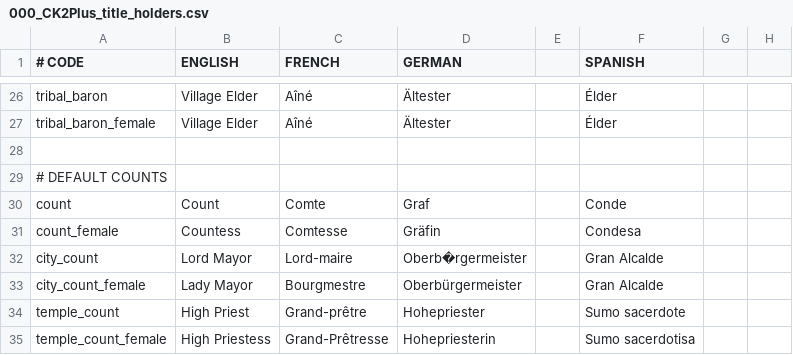
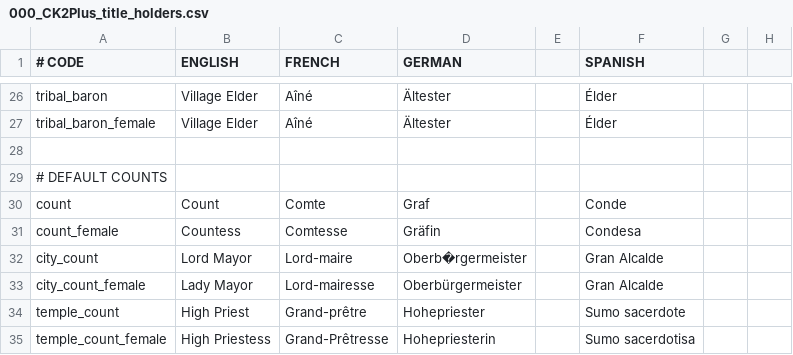
Before and after one commit to ck2plus/CK2Plus_Rewrite, a CSV file: CK2Plus/localisation/000_CK2Plus_title_holders.csv, drawn as a sheet; only a part is shown, gaps mark what is left out; the diff names each change by its address in the sheet, - before the commit and + after, or states it on an @@ line.

Commit message:
Update CK2Plus/localisation/000_CK2Plus_title_holders.csv
Co-Authored-By: Whizzer <809596+Whizzer@users.noreply.github.com>

```diff
--- a/CK2Plus/localisation/000_CK2Plus_title_holders.csv
+++ b/CK2Plus/localisation/000_CK2Plus_title_holders.csv
-C33 (FRENCH): Bourgmestre
+C33 (FRENCH): Lord-mairesse
```
